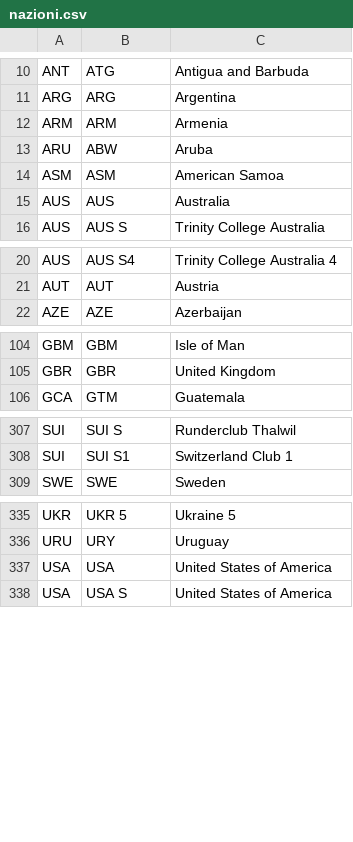
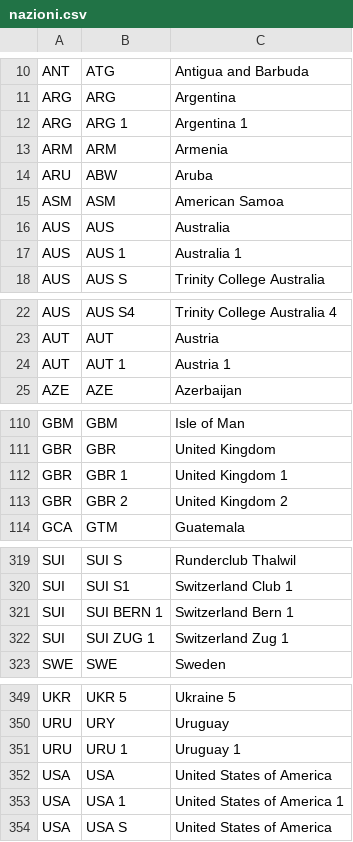
Before and after one commit to pinoelefante/FIC-Export, a CSV file: CanottaggioConsole/nazioni.csv, drawn as a sheet; only a part is shown, gaps mark what is left out; the diff covers the shown part only.

Commit message:
- fix ordine batterie - categorie pararowing - nazioni aggiornate

```diff
--- a/CanottaggioConsole/nazioni.csv
+++ b/CanottaggioConsole/nazioni.csv
@@ -11,2 +11,3 @@ ANT;ATG;Antigua and Barbuda
 ARG;ARG;Argentina
+ARG;ARG 1;Argentina 1
 ARM;ARM;Armenia
@@ -15,2 +16,3 @@ ASM;ASM;American Samoa
 AUS;AUS;Australia
+AUS;AUS 1;Australia 1
 AUS;AUS S;Trinity College Australia
@@ -21,2 +23,3 @@ AUS;AUS S4;Trinity College Australia 4
 AUT;AUT;Austria
+AUT;AUT 1;Austria 1
 AZE;AZE;Azerbaijan
@@ -105,2 +111,4 @@ GBM;GBM;Isle of Man
 GBR;GBR;United Kingdom
+GBR;GBR 1;United Kingdom 1
+GBR;GBR 2;United Kingdom 2
 GCA;GTM;Guatemala
@@ -308,2 +320,4 @@ SUI;SUI S;Runderclub Thalwil
 SUI;SUI S1;Switzerland Club 1
+SUI;SUI BERN 1;Switzerland Bern 1
+SUI;SUI ZUG 1;Switzerland Zug 1
 SWE;SWE;Sweden
@@ -336,3 +350,5 @@ UKR;UKR 5;Ukraine 5
 URU;URY;Uruguay
+URU;URU 1;Uruguay 1
 USA;USA;United States of America
+USA;USA 1;United States of America 1
 USA;USA S;United States of America
```
Also changed, not shown: 7 added rows elsewhere in this file, CanottaggioConsole/categorie.csv, 3 other files.
